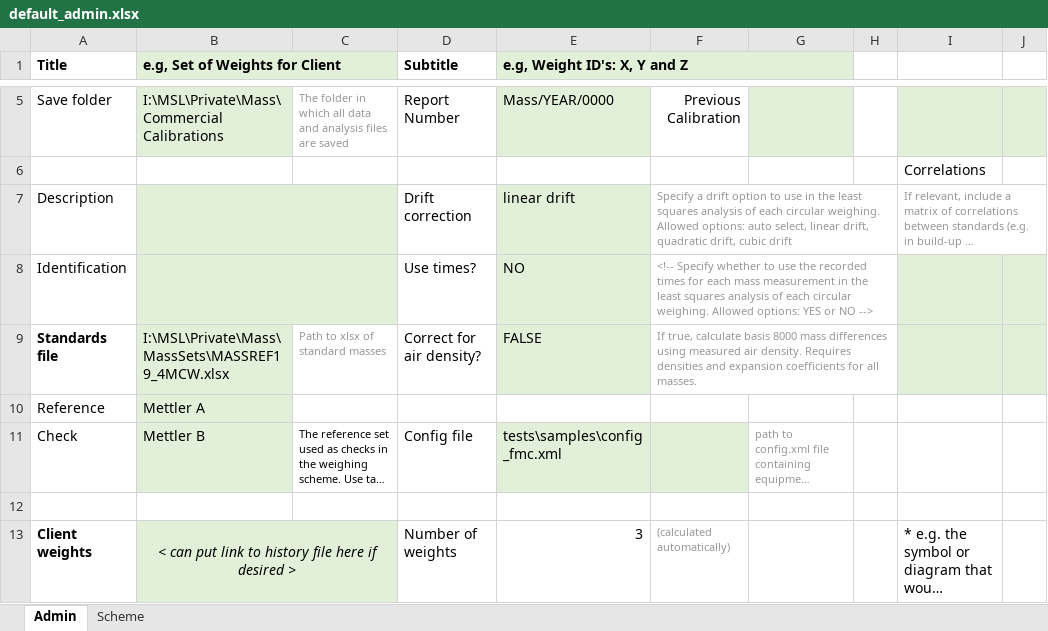
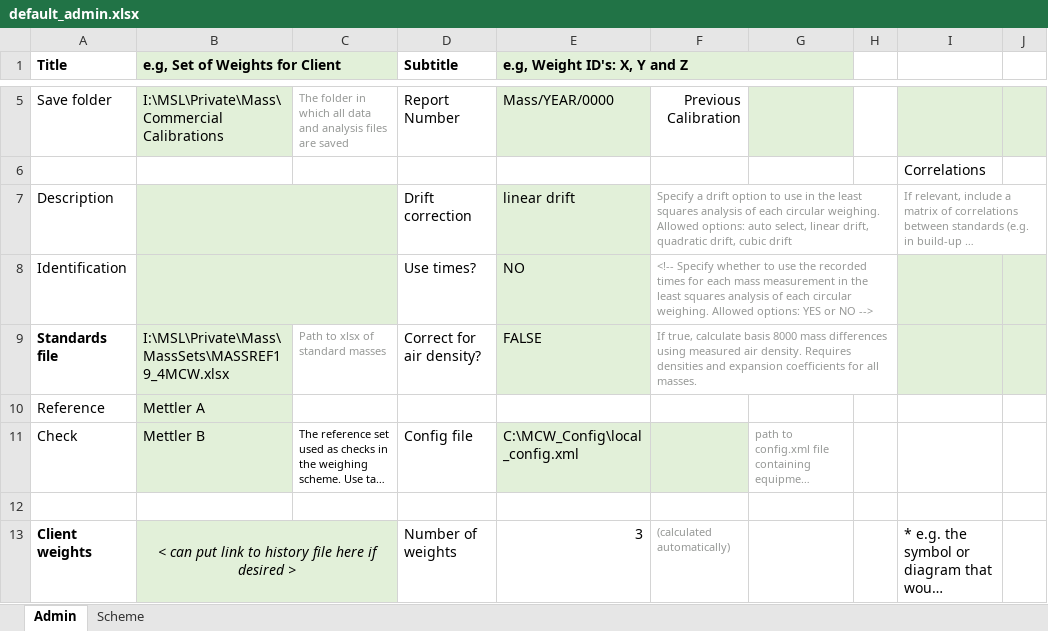
Before and after one commit to MSLNZ/Mass-Circular-Weighing, an Excel workbook: mass_circular_weighing/utils/default_admin.xlsx, sheet Admin, drawn as a sheet; only a part is shown, gaps mark what is left out; long unchanged cells end in …; values as stored, in another font and other column widths than the file's, no borders; the diff names each change by its address in the sheet, - before the commit and + after, or states it on an @@ line.

Commit message:
default admin for v2
suitable for scale realisation

```diff
--- a/mass_circular_weighing/utils/default_admin.xlsx (sheet Admin)
+++ b/mass_circular_weighing/utils/default_admin.xlsx (sheet Admin)
-E11 (e.g, Weight ID's: X, Y and Z): tests\samples\config_fmc.xml
+E11 (e.g, Weight ID's: X, Y and Z): C:\MCW_Config\local_config.xml
```
